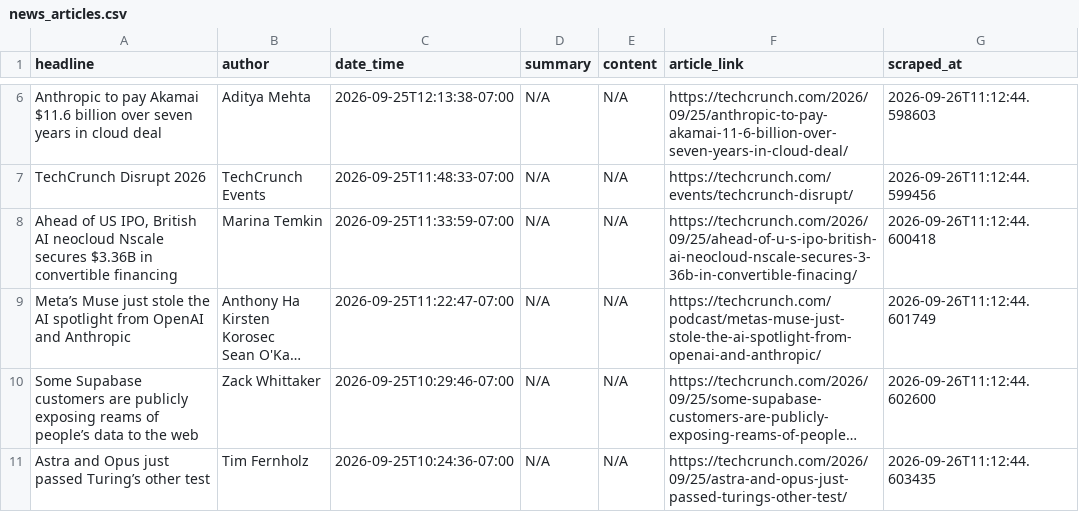
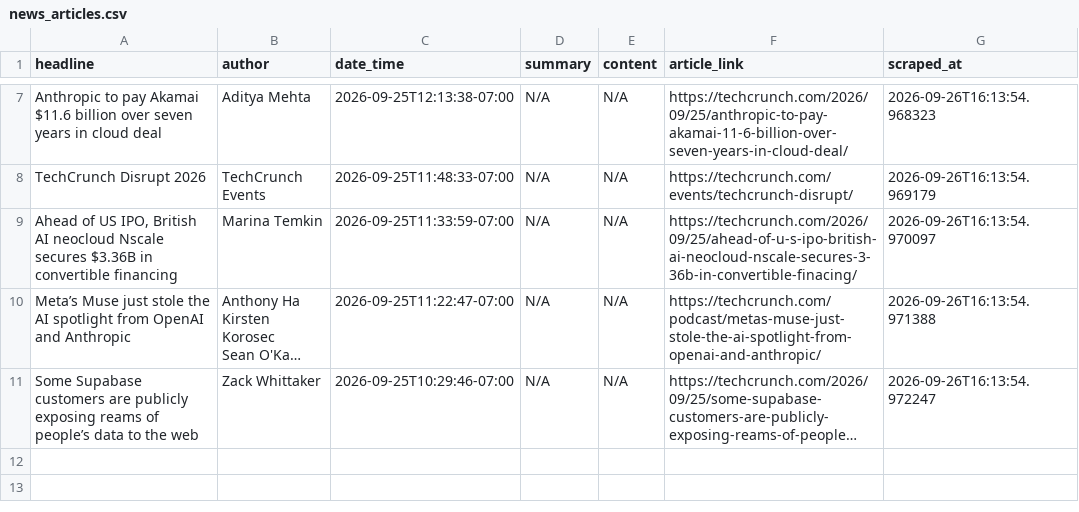
Before and after one commit to rexxgit/webscarpingportfolio, a CSV file: output/news_articles.csv, drawn as a sheet; only a part is shown, gaps mark what is left out; long unchanged cells end in …; removed rows and columns are numbered as before the commit, all else as after; the diff covers the shown part only; the diff names each change by its address in the sheet, - before the commit and + after, or states it on an @@ line.

```diff
--- a/output/news_articles.csv
+++ b/output/news_articles.csv
-G7 (scraped_at): 2026-09-26T11:12:44.598603
+G7 (scraped_at): 2026-09-26T16:13:54.968323
-G8 (scraped_at): 2026-09-26T11:12:44.599456
+G8 (scraped_at): 2026-09-26T16:13:54.969179
-G9 (scraped_at): 2026-09-26T11:12:44.600418
+G9 (scraped_at): 2026-09-26T16:13:54.970097
-G10 (scraped_at): 2026-09-26T11:12:44.601749
+G10 (scraped_at): 2026-09-26T16:13:54.971388
-G11 (scraped_at): 2026-09-26T11:12:44.602600
+G11 (scraped_at): 2026-09-26T16:13:54.972247
-row 11: Astra and Opus just passed Turing’s other test | Tim Fernholz | 2026-09-25T10:24:36-07:00 | N/A | N/A | https://techcrunch.com/2026/09/25/astra-and-opus-just-passed-turings-other-test/ | 2026-09-26T11:12:44.603435
```
Also changed, not shown: 1 added row and 5 edited cells elsewhere in this file, 1 other file.
